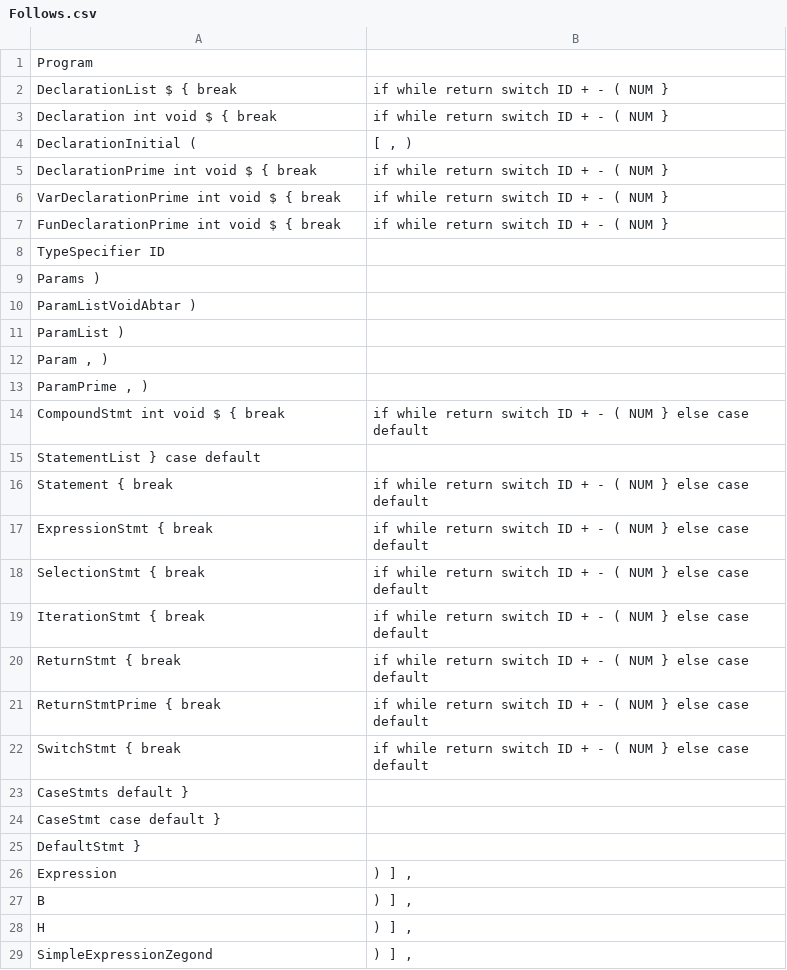
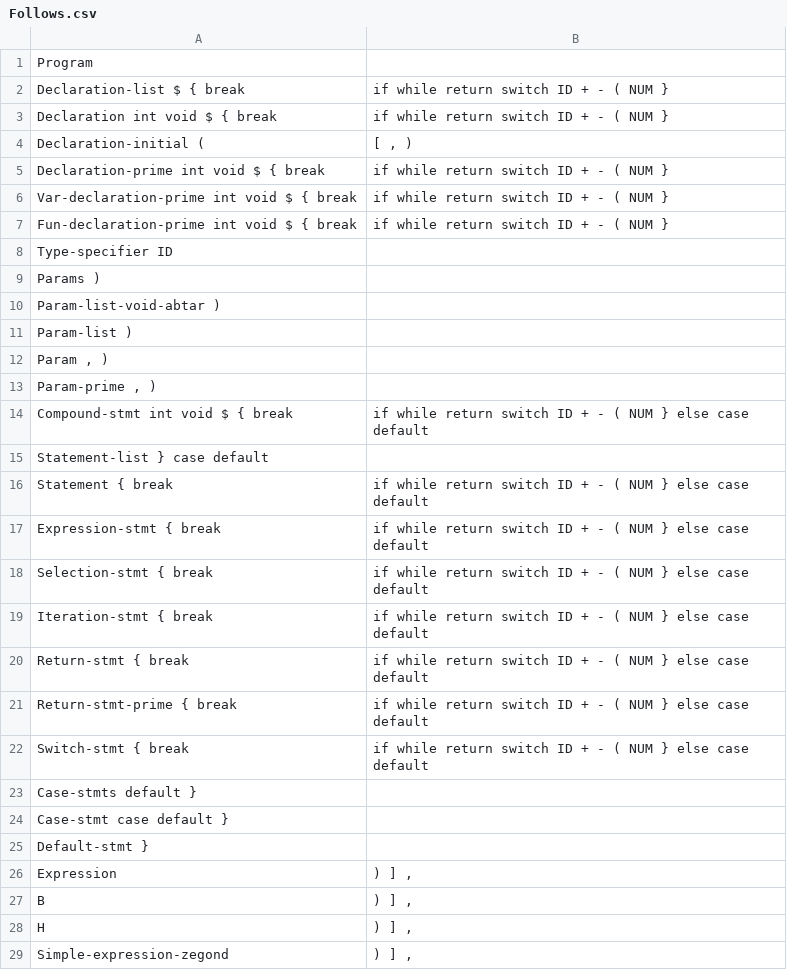
Before and after one commit to maghasemzadeh/C-minus-compiler, a CSV file: Follows.csv, drawn as a sheet; only a part is shown; the diff covers the shown part only.

```diff
--- a/Follows.csv
+++ b/Follows.csv
@@ -1,26 +1,26 @@
 Program
-DeclarationList $ { break ; if while return switch ID + - ( NUM }
+Declaration-list $ { break ; if while return switch ID + - ( NUM }
 Declaration int void $ { break ; if while return switch ID + - ( NUM }
-DeclarationInitial ( ; [ , )
-DeclarationPrime int void $ { break ; if while return switch ID + - ( NUM }
-VarDeclarationPrime int void $ { break ; if while return switch ID + - ( NUM }
-FunDeclarationPrime int void $ { break ; if while return switch ID + - ( NUM }
-TypeSpecifier ID
+Declaration-initial ( ; [ , )
+Declaration-prime int void $ { break ; if while return switch ID + - ( NUM }
+Var-declaration-prime int void $ { break ; if while return switch ID + - ( NUM }
+Fun-declaration-prime int void $ { break ; if while return switch ID + - ( NUM }
+Type-specifier ID
 Params )
-ParamListVoidAbtar )
-ParamList )
+Param-list-void-abtar )
+Param-list )
 Param , )
-ParamPrime , )
-CompoundStmt int void $ { break ; if while return switch ID + - ( NUM } else case default
-StatementList } case default
+Param-prime , )
+Compound-stmt int void $ { break ; if while return switch ID + - ( NUM } else case default
+Statement-list } case default
 Statement { break ; if while return switch ID + - ( NUM } else case default
-ExpressionStmt { break ; if while return switch ID + - ( NUM } else case default
-SelectionStmt { break ; if while return switch ID + - ( NUM } else case default
-IterationStmt { break ; if while return switch ID + - ( NUM } else case default
-ReturnStmt { break ; if while return switch ID + - ( NUM } else case default
-ReturnStmtPrime { break ; if while return switch ID + - ( NUM } else case default
-SwitchStmt { break ; if while return switch ID + - ( NUM } else case default
-CaseStmts default }
-CaseStmt case default }
-DefaultStmt }
+Expression-stmt { break ; if while return switch ID + - ( NUM } else case default
+Selection-stmt { break ; if while return switch ID + - ( NUM } else case default
+Iteration-stmt { break ; if while return switch ID + - ( NUM } else case default
+Return-stmt { break ; if while return switch ID + - ( NUM } else case default
+Return-stmt-prime { break ; if while return switch ID + - ( NUM } else case default
+Switch-stmt { break ; if while return switch ID + - ( NUM } else case default
+Case-stmts default }
+Case-stmt case default }
+Default-stmt }
 Expression ; ) ] ,
@@ -28,2 +28,2 @@ B ; ) ] ,
 H ; ) ] ,
-SimpleExpressionZegond ; ) ] ,
+Simple-expression-zegond ; ) ] ,
```
Also changed, not shown: 15 edited cells elsewhere in this file, Grammar.csv, 2 other files.
